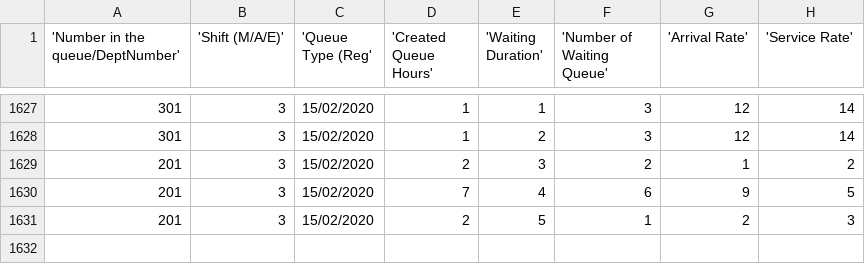
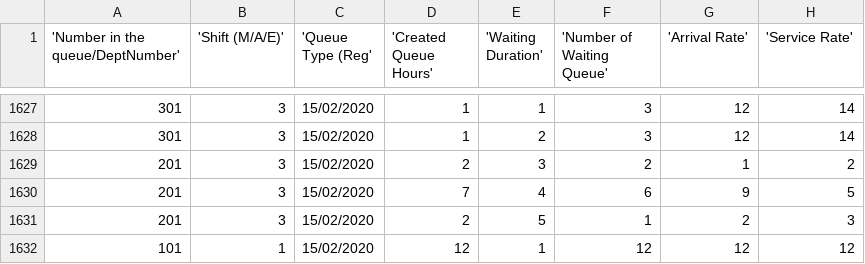
Before and after one commit to devdattakhoche/Predict-Queue-Wait-Time, a CSV file: Pages/Train/data.csv, drawn as a sheet; only a part is shown, gaps mark what is left out.

```diff
--- a/Pages/Train/data.csv
+++ b/Pages/Train/data.csv
@@ -1631 +1631,2 @@
 201,3,15/02/2020,2,5,1,2,3
+101,1,15/02/2020,12,1,12,12,12
```
Also changed, not shown: 16 other files.
